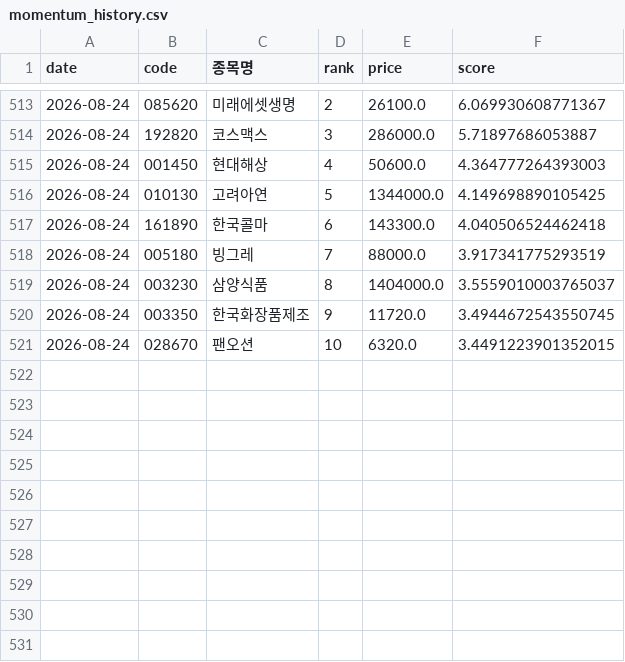
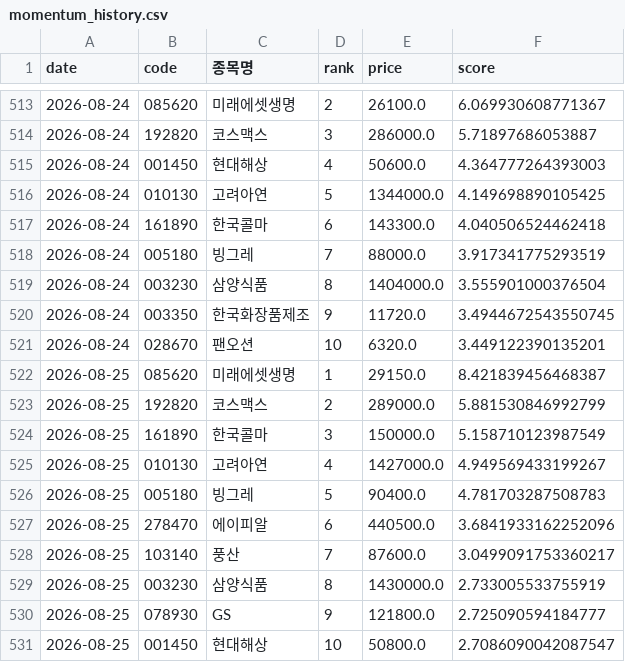
Before and after one commit to viniciusogh/kospi-quant, a CSV file: momentum_history.csv, drawn as a sheet; only a part is shown, gaps mark what is left out.

```diff
--- a/momentum_history.csv
+++ b/momentum_history.csv
@@ -518,4 +518,14 @@
 2026-08-24,005180,빙그레,7,88000.0,3.917341775293519
-2026-08-24,003230,삼양식품,8,1404000.0,3.5559010003765037
+2026-08-24,003230,삼양식품,8,1404000.0,3.555901000376504
 2026-08-24,003350,한국화장품제조,9,11720.0,3.4944672543550745
-2026-08-24,028670,팬오션,10,6320.0,3.4491223901352015
+2026-08-24,028670,팬오션,10,6320.0,3.449122390135201
+2026-08-25,085620,미래에셋생명,1,29150.0,8.421839456468387
+2026-08-25,192820,코스맥스,2,289000.0,5.881530846992799
+2026-08-25,161890,한국콜마,3,150000.0,5.158710123987549
+2026-08-25,010130,고려아연,4,1427000.0,4.949569433199267
+2026-08-25,005180,빙그레,5,90400.0,4.781703287508783
+2026-08-25,278470,에이피알,6,440500.0,3.6841933162252096
+2026-08-25,103140,풍산,7,87600.0,3.0499091753360217
+2026-08-25,003230,삼양식품,8,1430000.0,2.733005533755919
+2026-08-25,078930,GS,9,121800.0,2.725090594184777
+2026-08-25,001450,현대해상,10,50800.0,2.7086090042087547
```
Also changed, not shown: latest_momentum_reco.csv, latest_momentum_reco_v20g.csv, 2 other files.
